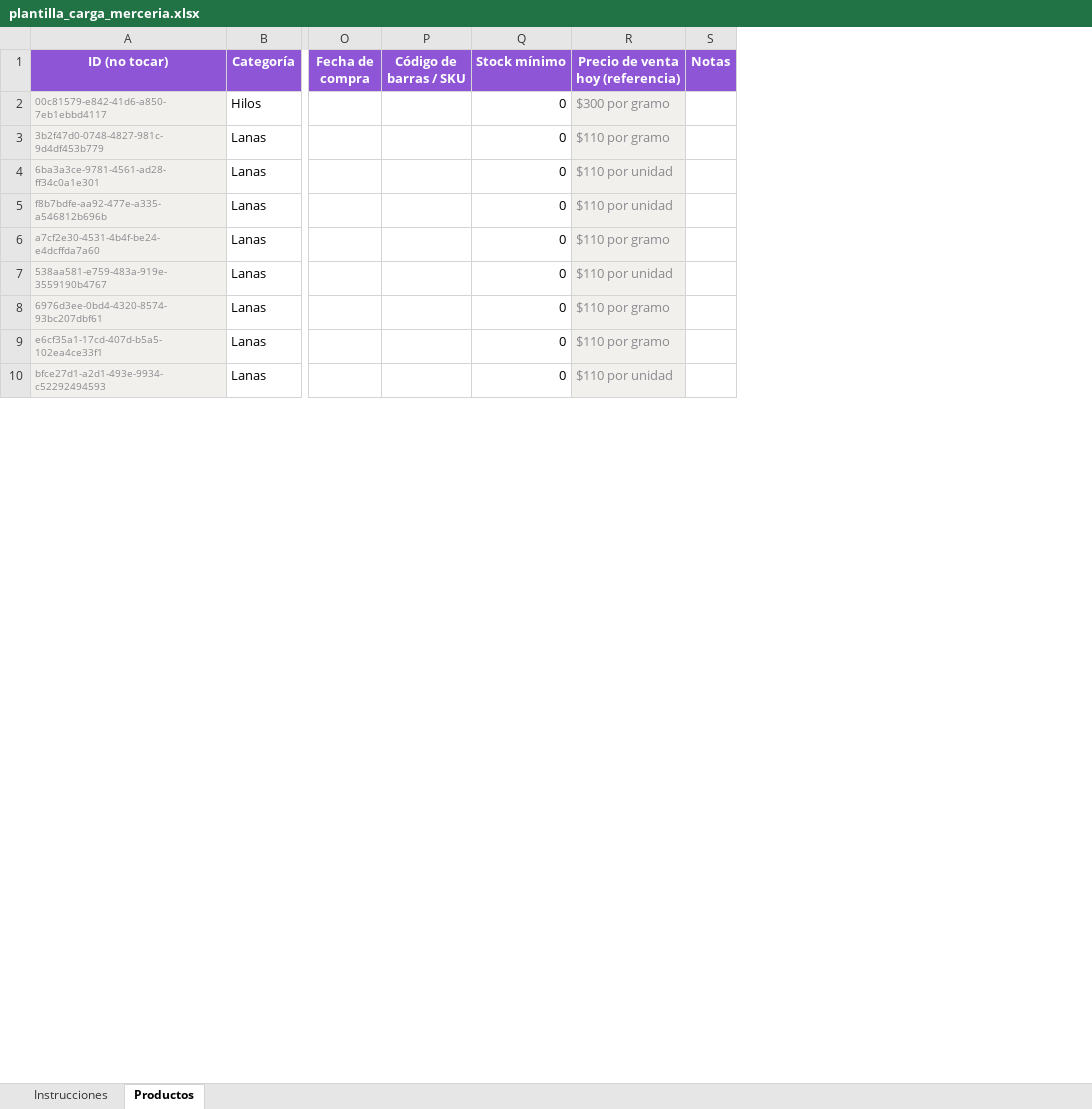
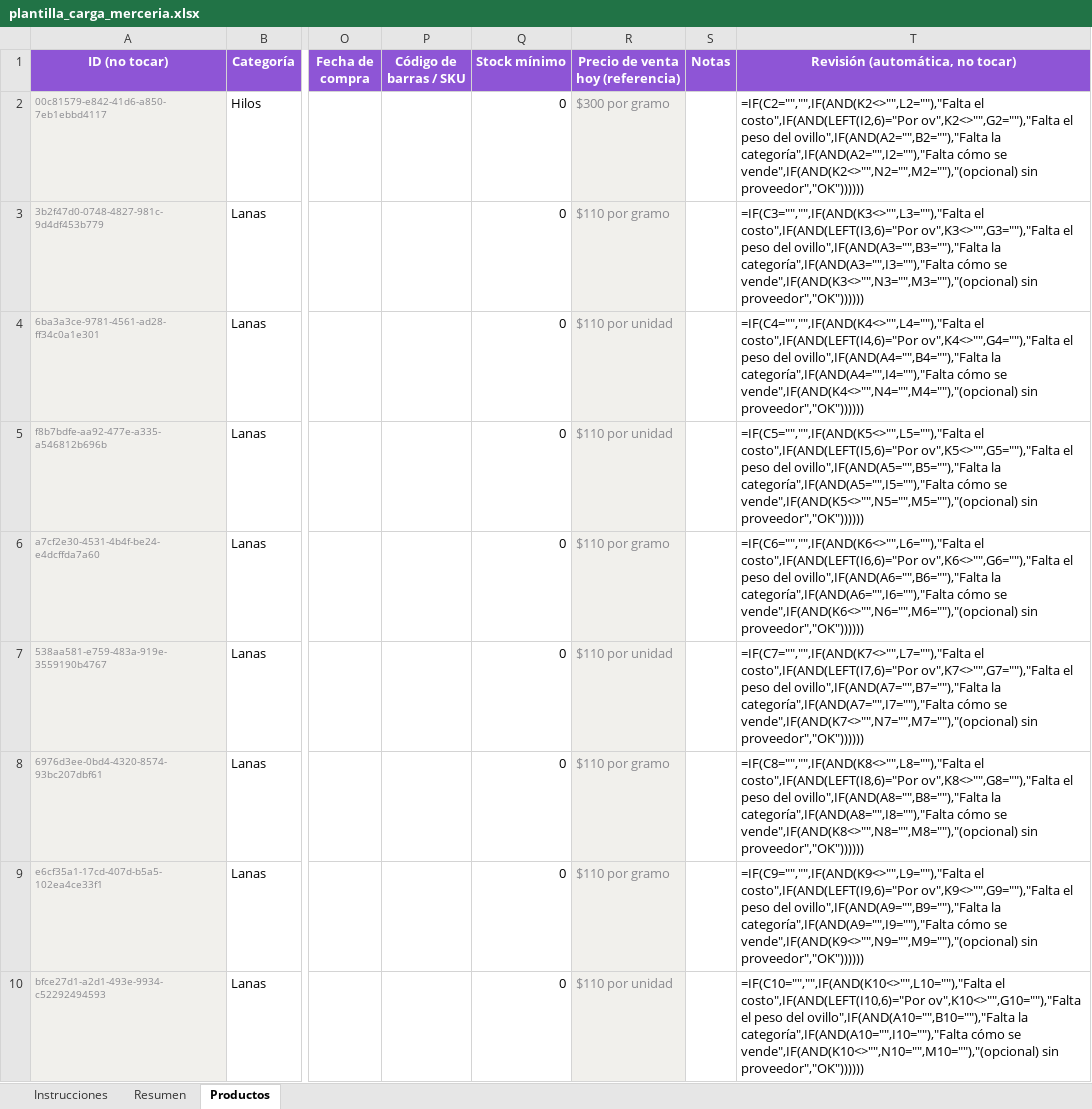
Before and after one commit to lana-rosa/WEB, an Excel workbook: herramientas/merceria-carga/plantilla_carga_merceria.xlsx, sheet Productos, drawn as a sheet; only a part is shown, gaps mark what is left out; values as stored, in another font and other column widths than the file's, no borders; formulas without a stored value are shown as written; conditional formats not drawn; the diff covers the shown part only; the diff names each change by its address in the sheet, - before the commit and + after, or states it on an @@ line.

```diff
--- a/herramientas/merceria-carga/plantilla_carga_merceria.xlsx (sheet Productos)
+++ b/herramientas/merceria-carga/plantilla_carga_merceria.xlsx (sheet Productos)
+sheet tab: Resumen
+column T (Revisión (automática, no tocar)), rows 2-10: =IF(C2="","",IF(AND(K2<>"",L2=""),"Falta el costo",IF(AND(LEFT(I2,6)="Por ov",K2<>"",G2=""),"Falta el peso del ovillo",IF(AND(A2="",B2=""),"Falta la categoría",IF(AND(A2="",I2=""),"Falta cómo se vende",IF(AND(K2<>"",N2="",M2=""),"(opcional) sin proveedor","OK")))))) | =IF(C3="","",IF(AND(K3<>"",L3=""),"Falta el costo",IF(AND(LEFT(I3,6)="Por ov",K3<>"",G3=""),"Falta el peso del ovillo",IF(AND(A3="",B3=""),"Falta la categoría",IF(AND(A3="",I3=""),"Falta cómo se vende",IF(AND(K3<>"",N3="",M3=""),"(opcional) sin proveedor","OK")))))) | =IF(C4="","",IF(AND(K4<>"",L4=""),"Falta el costo",IF(AND(LEFT(I4,6)="Por ov",K4<>"",G4=""),"Falta el peso del ovillo",IF(AND(A4="",B4=""),"Falta la categoría",IF(AND(A4="",I4=""),"Falta cómo se vende",IF(AND(K4<>"",N4="",M4=""),"(opcional) sin proveedor","OK")))))) | =IF(C5="","",IF(AND(K5<>"",L5=""),"Falta el costo",IF(AND(LEFT(I5,6)="Por ov",K5<>"",G5=""),"Falta el peso del ovillo",IF(AND(A5="",B5=""),"Falta la categoría",IF(AND(A5="",I5=""),"Falta cómo se vende",IF(AND(K5<>"",N5="",M5=""),"(opcional) sin proveedor","OK")))))) | =IF(C6="","",IF(AND(K6<>"",L6=""),"Falta el costo",IF(AND(LEFT(I6,6)="Por ov",K6<>"",G6=""),"Falta el peso del ovillo",IF(AND(A6="",B6=""),"Falta la categoría",IF(AND(A6="",I6=""),"Falta cómo se vende",IF(AND(K6<>"",N6="",M6=""),"(opcional) sin proveedor","OK")))))) | =IF(C7="","",IF(AND(K7<>"",L7=""),"Falta el costo",IF(AND(LEFT(I7,6)="Por ov",K7<>"",G7=""),"Falta el peso del ovillo",IF(AND(A7="",B7=""),"Falta la categoría",IF(AND(A7="",I7=""),"Falta cómo se vende",IF(AND(K7<>"",N7="",M7=""),"(opcional) sin proveedor","OK")))))) | =IF(C8="","",IF(AND(K8<>"",L8=""),"Falta el costo",IF(AND(LEFT(I8,6)="Por ov",K8<>"",G8=""),"Falta el peso del ovillo",IF(AND(A8="",B8=""),"Falta la categoría",IF(AND(A8="",I8=""),"Falta cómo se vende",IF(AND(K8<>"",N8="",M8=""),"(opcional) sin proveedor","OK")))))) | =IF(C9="","",IF(AND(K9<>"",L9=""),"Falta el costo",IF(AND(LEFT(I9,6)="Por ov",K9<>"",G9=""),"Falta el peso del ovillo",IF(AND(A9="",B9=""),"Falta la categoría",IF(AND(A9="",I9=""),"Falta cómo se vende",IF(AND(K9<>"",N9="",M9=""),"(opcional) sin proveedor","OK")))))) | =IF(C10="","",IF(AND(K10<>"",L10=""),"Falta el costo",IF(AND(LEFT(I10,6)="Por ov",K10<>"",G10=""),"Falta el peso del ovillo",IF(AND(A10="",B10=""),"Falta la categoría",IF(AND(A10="",I10=""),"Falta cómo se vende",IF(AND(K10<>"",N10="",M10=""),"(opcional) sin proveedor","OK"))))))
```
Also changed, not shown: 115 added rows elsewhere in this sheet, sheet Instrucciones, 2 other files.
